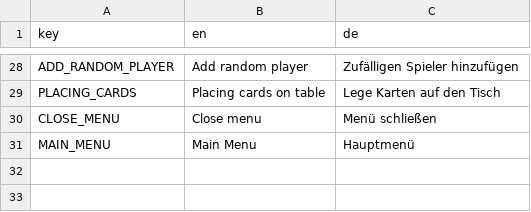
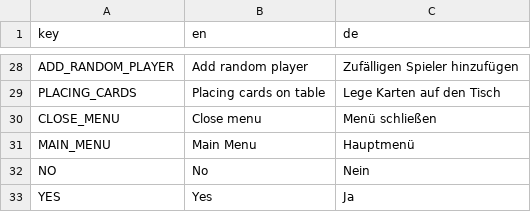
Before and after one commit to D-Generation-S/Samory, a CSV file: translation.csv, drawn as a sheet; only a part is shown, gaps mark what is left out.

Commit message:
Add translation for built in yes or no

```diff
--- a/translation.csv
+++ b/translation.csv
@@ -31 +31,3 @@
 "MAIN_MENU";"Main Menu";"Hauptmenü"
+"NO";"No";"Nein"
+"YES";"Yes";"Ja"
```
Also changed, not shown: 3 other files.
